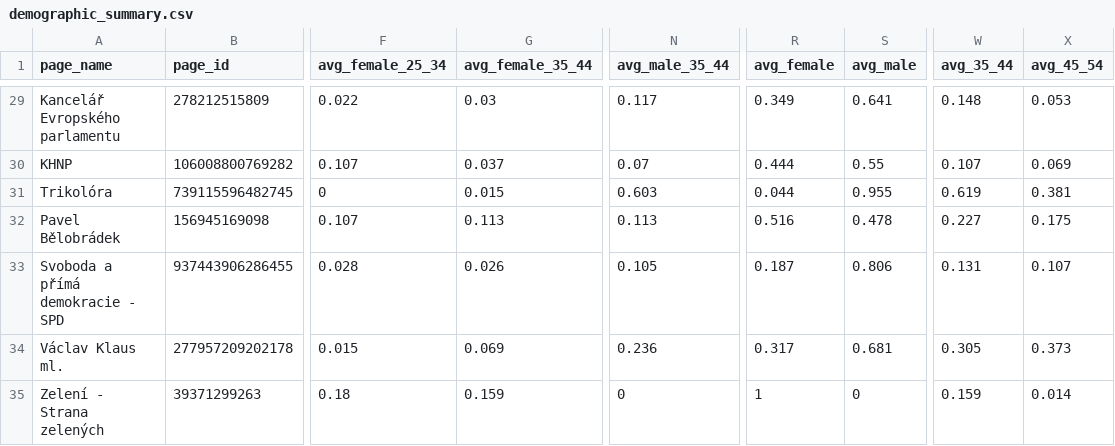
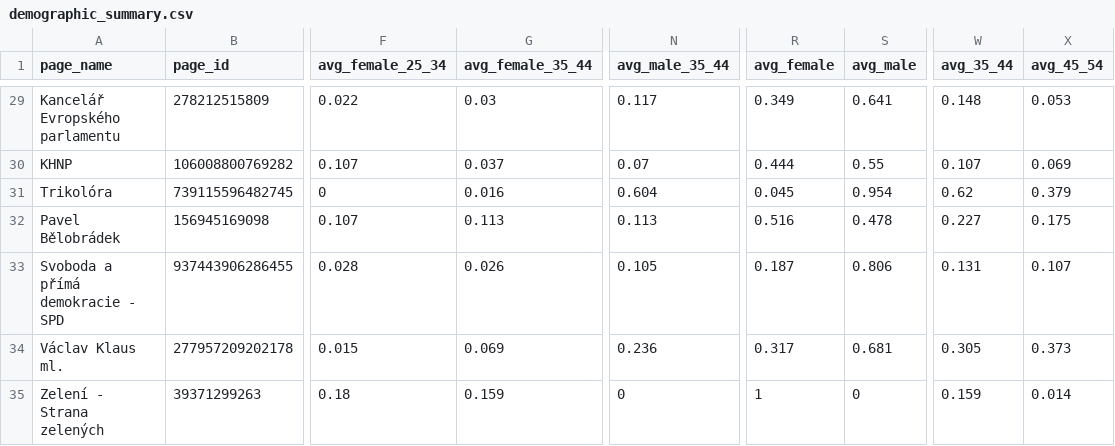
Before and after one commit to opop999/election_monitoring_fb_ads, a CSV file: data/summary_tables/demographic_summary.csv, drawn as a sheet; only a part is shown, gaps mark what is left out; the diff covers the shown part only; the diff names each change by its address in the sheet, - before the commit and + after, or states it on an @@ line.

```diff
--- a/data/summary_tables/demographic_summary.csv
+++ b/data/summary_tables/demographic_summary.csv
-G31 (avg_female_35_44): 0.015
+G31 (avg_female_35_44): 0.016
-N31 (avg_male_35_44): 0.603
+N31 (avg_male_35_44): 0.604
-R31 (avg_female): 0.044
+R31 (avg_female): 0.045
-S31 (avg_male): 0.955
+S31 (avg_male): 0.954
-W31 (avg_35_44): 0.619
+W31 (avg_35_44): 0.62
-X31 (avg_45_54): 0.381
+X31 (avg_45_54): 0.379
```
Also changed, not shown: 31 edited cells elsewhere in this file, data/demographic_data.csv, data/region_data.csv, 13 other files.
